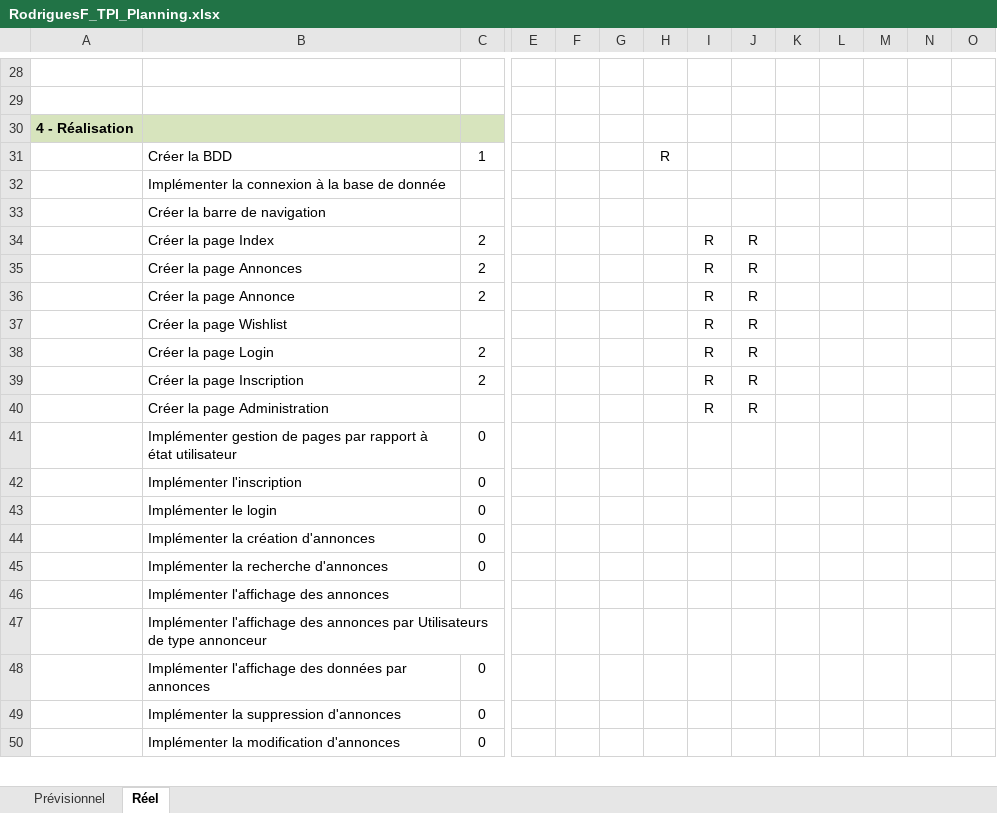
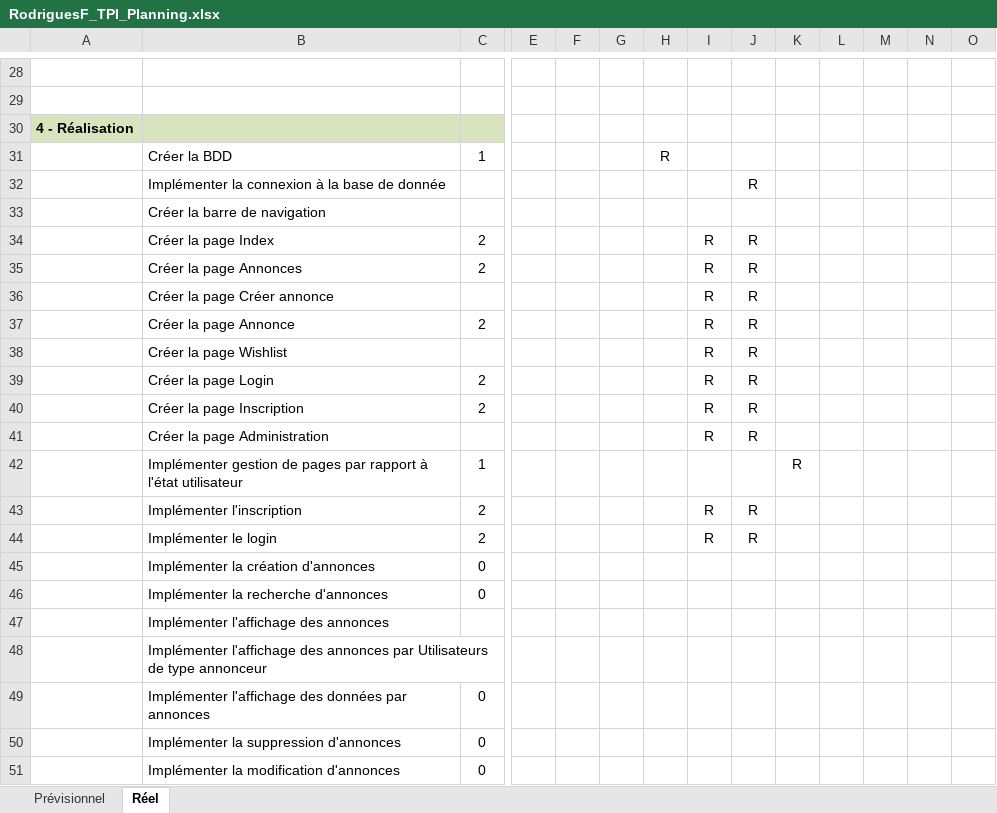
Before and after one commit to fabioRdrgs/Search-FindJob, an Excel workbook: Documentation/RodriguesF_TPI_Planning.xlsx, sheet Réel, drawn as a sheet; only a part is shown, gaps mark what is left out; values as stored, in another font and other column widths than the file's, no borders; conditional formats not drawn; removed rows and columns are numbered as before the commit, all else as after; rows hold the shown columns only; the diff names each change by its address in the sheet, - before the commit and + after, or states it on an @@ line.

Commit message:
Implémentation Login/Signup + Page Créer Annonce + Fonctionnalité d'Erreurs

```diff
--- a/Documentation/RodriguesF_TPI_Planning.xlsx (sheet Réel)
+++ b/Documentation/RodriguesF_TPI_Planning.xlsx (sheet Réel)
-J32: (empty)
+J32: R
+row 36:  | Créer la page Créer annonce |  |  |  |  |  | R | R
-row 41:  | Implémenter gestion de pages par rapport à état utilisateur | 0
-row 42:  | Implémenter l'inscription | 0
-row 43:  | Implémenter le login | 0
+row 42:  | Implémenter gestion de pages par rapport à l'état utilisateur | 1 |  |  |  |  |  |  | R
+row 43:  | Implémenter l'inscription | 2 |  |  |  |  | R | R
+row 44:  | Implémenter le login | 2 |  |  |  |  | R | R
```
Also changed, not shown: formulas that keep their value, 11 other files.
